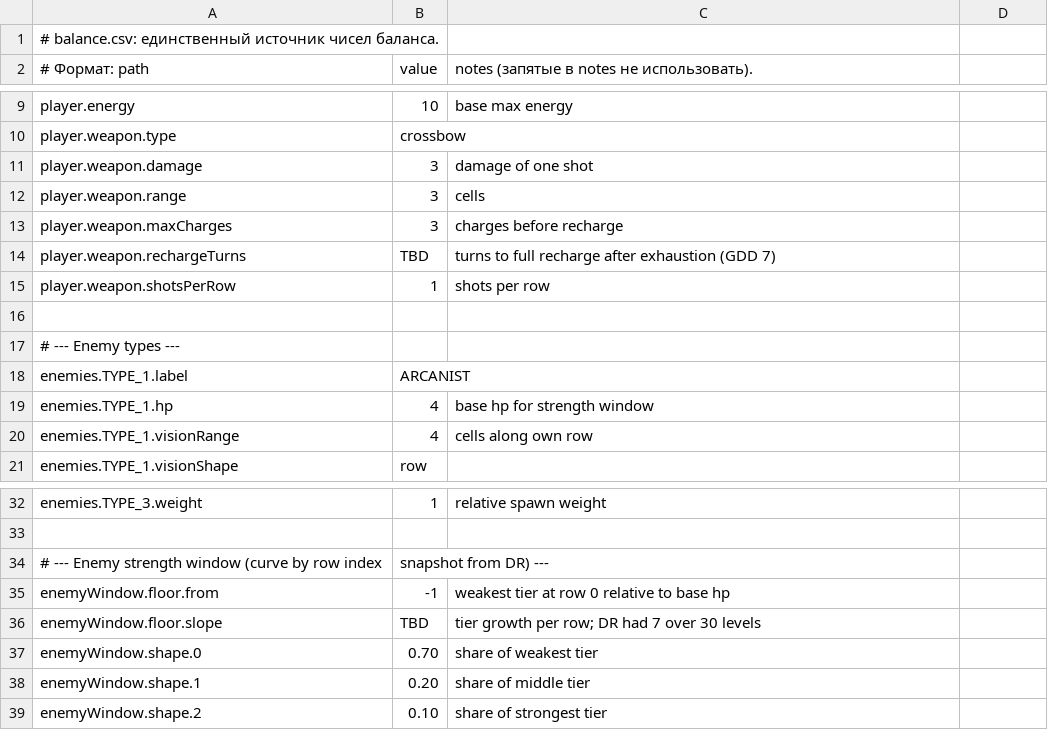
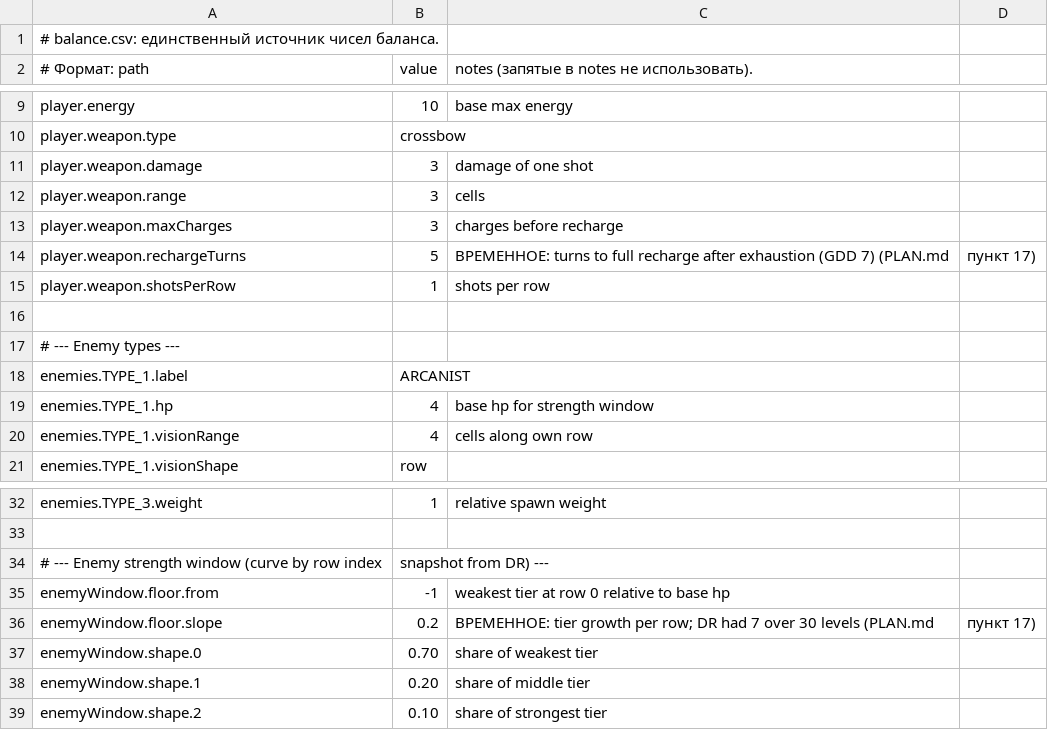
Before and after one commit to mistourr-app/DCA, a CSV file: balance/balance.csv, drawn as a sheet; only a part is shown, gaps mark what is left out; the diff covers the shown part only.

```diff
--- a/balance/balance.csv
+++ b/balance/balance.csv
@@ -13,3 +13,3 @@ player.weapon.range,3,cells
 player.weapon.maxCharges,3,charges before recharge
-player.weapon.rechargeTurns,TBD,turns to full recharge after exhaustion (GDD 7)
+player.weapon.rechargeTurns,5,ВРЕМЕННОЕ: turns to full recharge after exhaustion (GDD 7) (PLAN.md, пункт 17)
 player.weapon.shotsPerRow,1,shots per row
@@ -35,3 +35,3 @@ enemies.TYPE_3.weight,1,relative spawn weight
 enemyWindow.floor.from,-1,weakest tier at row 0 relative to base hp
-enemyWindow.floor.slope,TBD,tier growth per row; DR had 7 over 30 levels
+enemyWindow.floor.slope,0.2,ВРЕМЕННОЕ: tier growth per row; DR had 7 over 30 levels (PLAN.md, пункт 17)
 enemyWindow.shape.0,0.70,share of weakest tier
```
Also changed, not shown: 23 edited cells elsewhere in this file, 2 other files.
